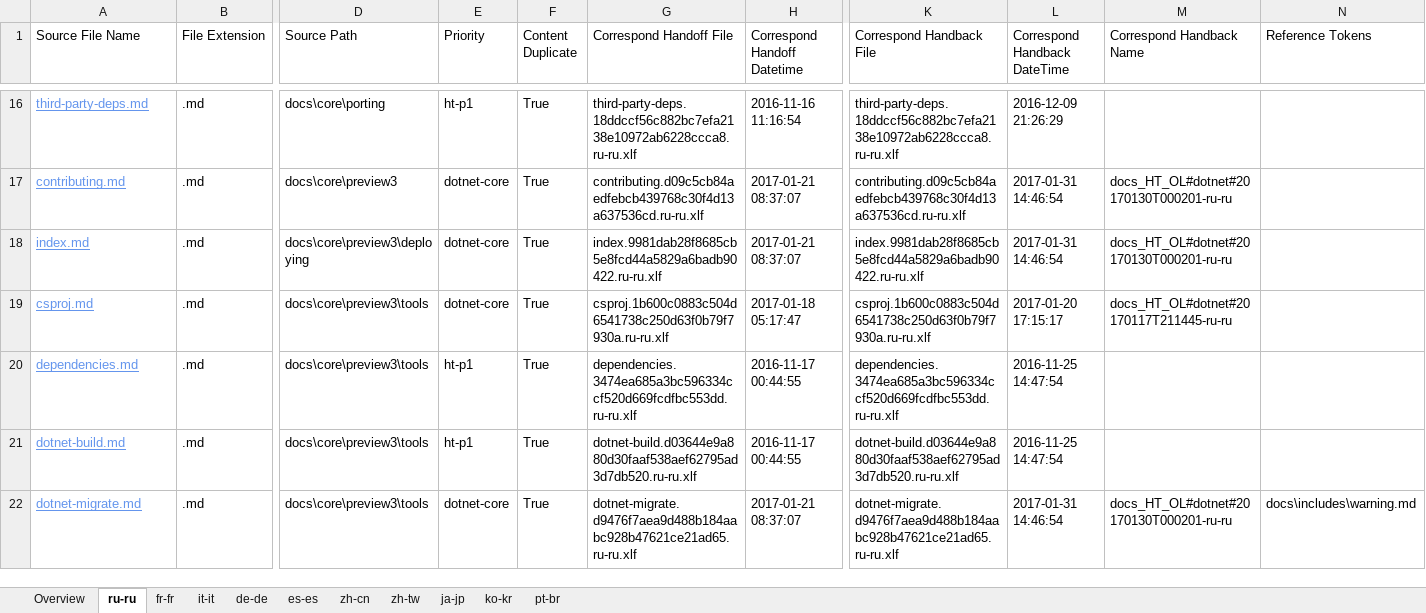
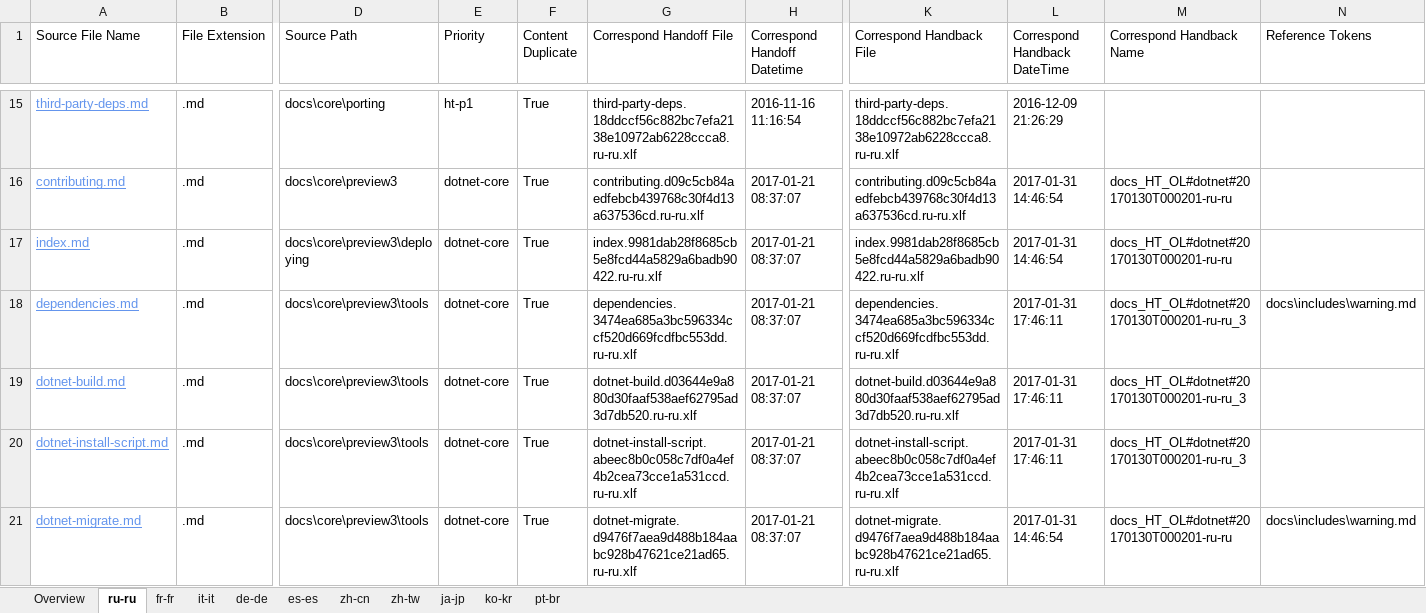
Before and after one commit to openpublishoperation/docs.handback, an Excel workbook: ol-handback/dotnet/docs/master/handback-status.xlsx, sheet ru-ru, drawn as a sheet; only a part is shown, gaps mark what is left out; values as stored, in another font and other column widths than the file's, no borders; table styles not drawn; removed rows and columns are numbered as before the commit, all else as after; rows hold the shown columns only; the diff covers the shown part only; the diff names each change by its address in the sheet, - before the commit and + after, or states it on an @@ line.

```diff
--- a/ol-handback/dotnet/docs/master/handback-status.xlsx (sheet ru-ru)
+++ b/ol-handback/dotnet/docs/master/handback-status.xlsx (sheet ru-ru)
-row 19: csproj.md | .md | docs\core\preview3\tools | dotnet-core | True | csproj.1b600c0883c504d6541738c250d63f0b79f7930a.ru-ru.xlf | 2017-01-18 05:17:47 | csproj.1b600c0883c504d6541738c250d63f0b79f7930a.ru-ru.xlf | 2017-01-20 17:15:17 | docs_HT_OL#dotnet#20170117T211445-ru-ru
-E18:E19 (Priority): ht-p1
+E18:E19 (Priority): dotnet-core
-H18:H19 (Correspond Handoff Datetime): 2016-11-17 00:44:55
+H18:H19 (Correspond Handoff Datetime): 2017-01-21 08:37:07
-L18:L19 (Correspond Handback DateTime): 2016-11-25 14:47:54
+L18:L19 (Correspond Handback DateTime): 2017-01-31 17:46:11
-M18:M19 (Correspond Handback Name): (empty)
+M18:M19 (Correspond Handback Name): docs_HT_OL#dotnet#20170130T000201-ru-ru_3
-N18 (Reference Tokens): (empty)
+N18 (Reference Tokens): docs\includes\warning.md
+row 20: dotnet-install-script.md | .md | docs\core\preview3\tools | dotnet-core | True | dotnet-install-script.abeec8b0c058c7df0a4ef4b2cea73cce1a531ccd.ru-ru.xlf | 2017-01-21 08:37:07 | dotnet-install-script.abeec8b0c058c7df0a4ef4b2cea73cce1a531ccd.ru-ru.xlf | 2017-01-31 17:46:11 | docs_HT_OL#dotnet#20170130T000201-ru-ru_3
```
Also changed, not shown: 7 added rows, 6 removed rows and 118 edited cells elsewhere in this sheet, sheet Overview, ol-handback/dotnet/docs/master/localization-status.xlsx.
